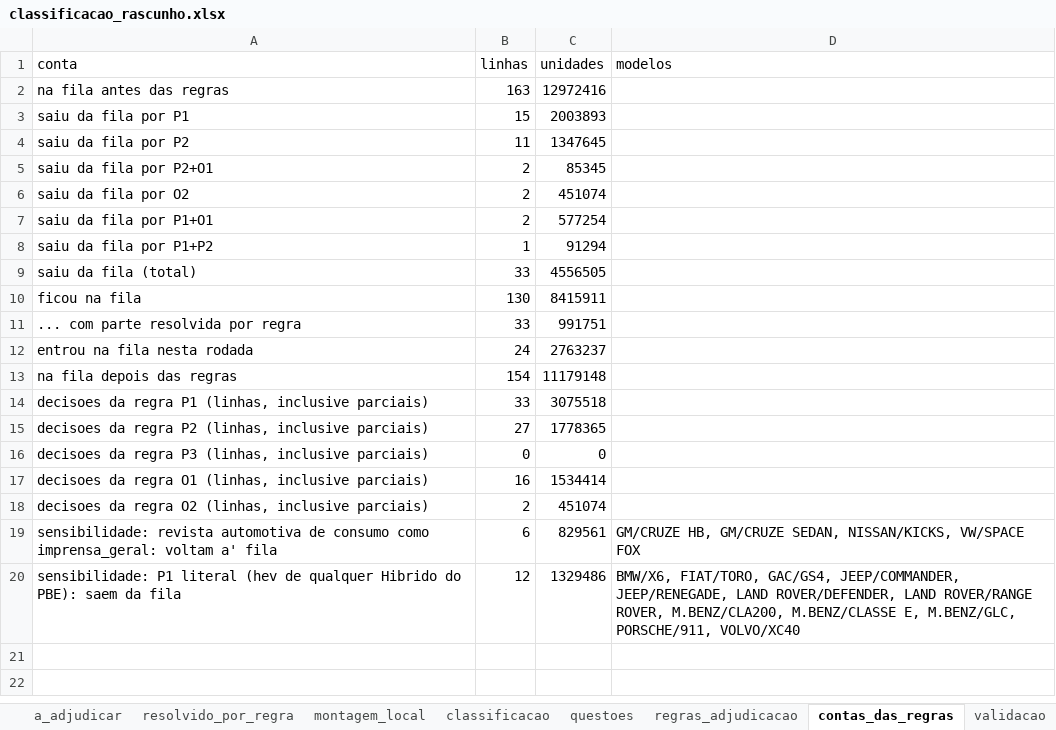
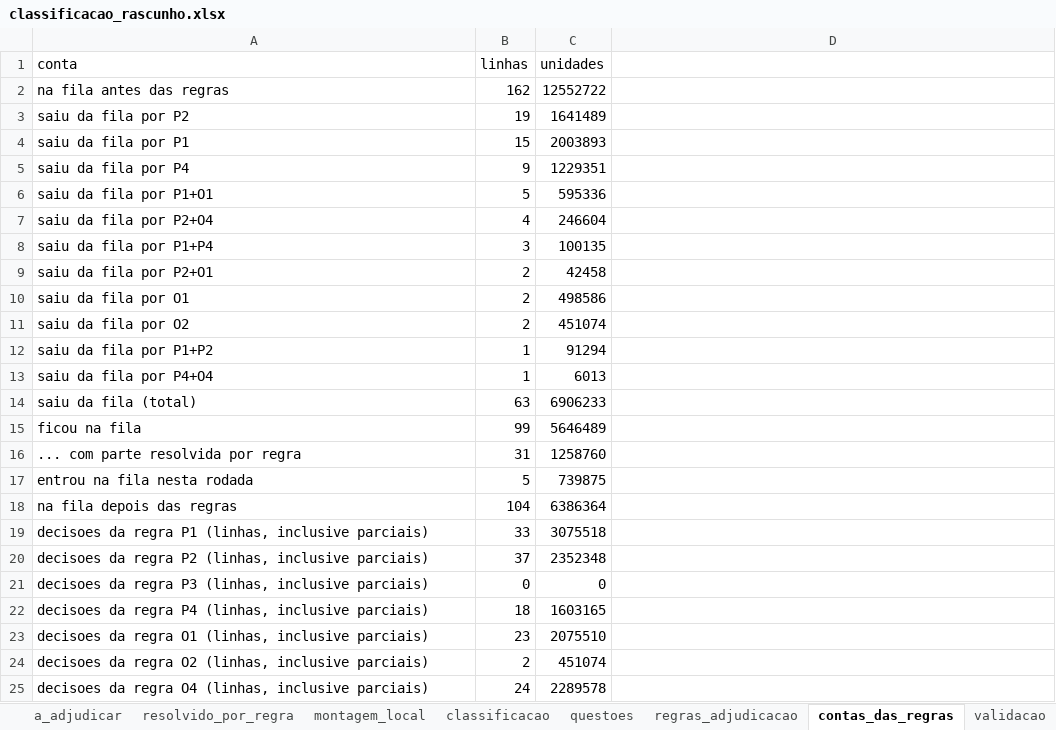
Before and after one commit to FranciscoArejano/Mercado-Automotivo, an Excel workbook: saidas/classificacao_rascunho.xlsx, sheet contas_das_regras, drawn as a sheet; values as stored, in another font and other column widths than the file's, no borders; removed rows and columns are numbered as before the commit, all else as after; the diff names each change by its address in the sheet, - before the commit and + after, or states it on an @@ line.

```diff
--- a/saidas/classificacao_rascunho.xlsx (sheet contas_das_regras)
+++ b/saidas/classificacao_rascunho.xlsx (sheet contas_das_regras)
-D1: modelos
+D1: (empty)
-B2 (linhas): 163
+B2 (linhas): 162
-C2 (unidades): 12972416
+C2 (unidades): 12552722
+row 3: saiu da fila por P2 | 19 | 1641489
-row 4: saiu da fila por P2 | 11 | 1347645
+row 5: saiu da fila por P4 | 9 | 1229351
+row 6: saiu da fila por P1+O1 | 5 | 595336
+row 7: saiu da fila por P2+O4 | 4 | 246604
+row 8: saiu da fila por P1+P4 | 3 | 100135
-C9 (unidades): 85345
+C9 (unidades): 42458
+row 10: saiu da fila por O1 | 2 | 498586
-row 7: saiu da fila por P1+O1 | 2 | 577254
+row 13: saiu da fila por P4+O4 | 1 | 6013
-B14 (linhas): 33
+B14 (linhas): 63
-C14 (unidades): 4556505
+C14 (unidades): 6906233
-B15 (linhas): 130
+B15 (linhas): 99
-C15 (unidades): 8415911
+C15 (unidades): 5646489
-B16 (linhas): 33
+B16 (linhas): 31
-C16 (unidades): 991751
+C16 (unidades): 1258760
-B17 (linhas): 24
+B17 (linhas): 5
-C17 (unidades): 2763237
+C17 (unidades): 739875
-B18 (linhas): 154
+B18 (linhas): 104
-C18 (unidades): 11179148
+C18 (unidades): 6386364
-B20 (linhas): 27
+B20 (linhas): 37
-C20 (unidades): 1778365
+C20 (unidades): 2352348
+row 22: decisoes da regra P4 (linhas, inclusive parciais) | 18 | 1603165
-B23 (linhas): 16
+B23 (linhas): 23
-C23 (unidades): 1534414
+C23 (unidades): 2075510
-row 19: sensibilidade: revista automotiva de consumo como imprensa_geral: voltam a' fila | 6 | 829561 | GM/CRUZE HB, GM/CRUZE SEDAN, NISSAN/KICKS, VW/SPACE FOX
-row 20: sensibilidade: P1 literal (hev de qualquer Hibrido do PBE): saem da fila | 12 | 1329486 | BMW/X6, FIAT/TORO, GAC/GS4, JEEP/COMMANDER, JEEP/RENEGADE, LAND ROVER/DEFENDER, LAND ROVER/RANGE ROVER, M.BENZ/CLA200, M.BENZ/CLASSE E, M.BENZ/GLC, PORSCHE/911, VOLVO/XC40
+row 25: decisoes da regra O4 (linhas, inclusive parciais) | 24 | 2289578
```
Also changed, not shown: sheet montagem_local, sheet a_adjudicar, sheet resolvido_por_regra, sheet pbe_nao_casados, sheet classificacao, sheet origem_fontes, 5 more sheets, other sheet tabs, 46 other files.
